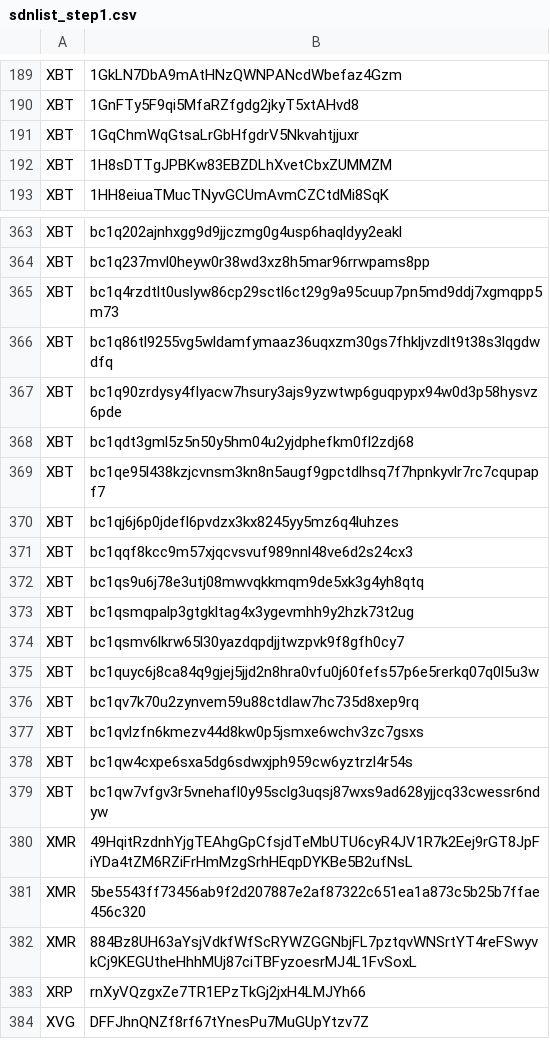
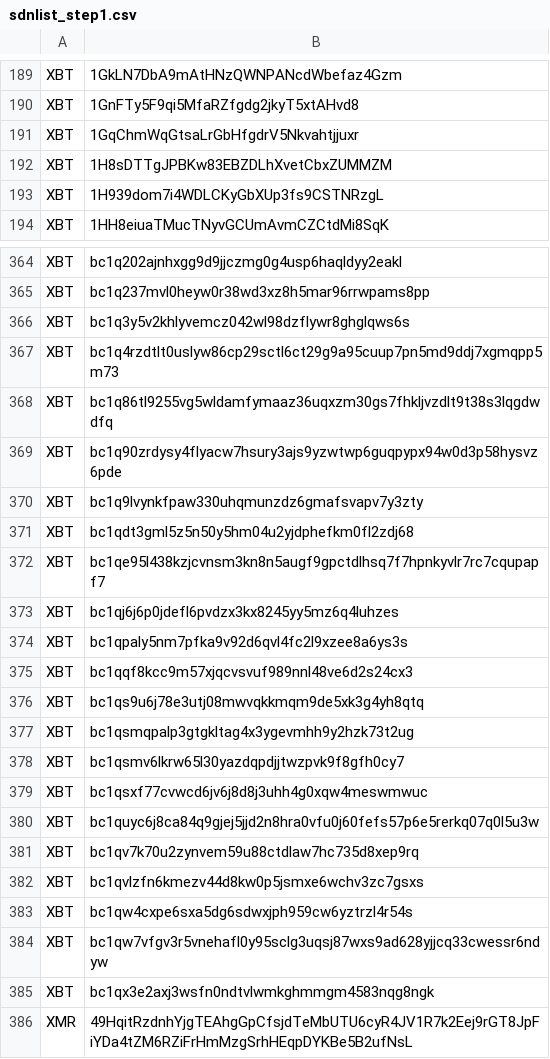
Before and after one commit to CYBAVO/Cryptocurrency_Sanction_List, a CSV file: sdnlist_step1.csv, drawn as a sheet; only a part is shown, gaps mark what is left out; the shorter side is filled out with more unchanged rows.

```diff
--- a/sdnlist_step1.csv
+++ b/sdnlist_step1.csv
@@ -192,2 +192,3 @@ XBT,1GqChmWqGtsaLrGbHfgdrV5Nkvahtjjuxr
 XBT,1H8sDTTgJPBKw83EBZDLhXvetCbxZUMMZM
+XBT,1H939dom7i4WDLCKyGbXUp3fs9CSTNRzgL
 XBT,1HH8eiuaTMucTNyvGCUmAvmCZCtdMi8SqK
@@ -364,2 +365,3 @@ XBT,bc1q202ajnhxgg9d9jjczmg0g4usp6haqldyy2eakl
 XBT,bc1q237mvl0heyw0r38wd3xz8h5mar96rrwpams8pp
+XBT,bc1q3y5v2khlyvemcz042wl98dzflywr8ghglqws6s
 XBT,bc1q4rzdtlt0uslyw86cp29sctl6ct29g9a95cuup7pn5md9ddj7xgmqpp5m73
@@ -367,2 +369,3 @@ XBT,bc1q86tl9255vg5wldamfymaaz36uqxzm30gs7fhkljvzdlt9t38s3lqgdwdfq
 XBT,bc1q90zrdysy4flyacw7hsury3ajs9yzwtwp6guqpypx94w0d3p58hysvz6pde
+XBT,bc1q9lvynkfpaw330uhqmunzdz6gmafsvapv7y3zty
 XBT,bc1qdt3gml5z5n50y5hm04u2yjdphefkm0fl2zdj68
@@ -370,2 +373,3 @@ XBT,bc1qe95l438kzjcvnsm3kn8n5augf9gpctdlhsq7f7hpnkyvlr7rc7cqupapf7
 XBT,bc1qj6j6p0jdefl6pvdzx3kx8245yy5mz6q4luhzes
+XBT,bc1qpaly5nm7pfka9v92d6qvl4fc2l9xzee8a6ys3s
 XBT,bc1qqf8kcc9m57xjqcvsvuf989nnl48ve6d2s24cx3
@@ -374,2 +378,3 @@ XBT,bc1qsmqpalp3gtgkltag4x3ygevmhh9y2hzk73t2ug
 XBT,bc1qsmv6lkrw65l30yazdqpdjjtwzpvk9f8gfh0cy7
+XBT,bc1qsxf77cvwcd6jv6j8d8j3uhh4g0xqw4meswmwuc
 XBT,bc1quyc6j8ca84q9gjej5jjd2n8hra0vfu0j60fefs57p6e5rerkq07q0l5u3w
@@ -379,2 +384,3 @@ XBT,bc1qw4cxpe6sxa5dg6sdwxjph959cw6yztrzl4r54s
 XBT,bc1qw7vfgv3r5vnehafl0y95sclg3uqsj87wxs9ad628yjjcq33cwessr6ndyw
+XBT,bc1qx3e2axj3wsfn0ndtvlwmkghmmgm4583nqg8ngk
 XMR,49HqitRzdnhYjgTEAhgGpCfsjdTeMbUTU6cyR4JV1R7k2Eej9rGT8JpFiYDa4tZM6RZiFrHmMzgSrhHEqpDYKBe5B2ufNsL
```
Also changed, not shown: sdnlist.csv, sdnlist_step2.csv, 1 other file.
